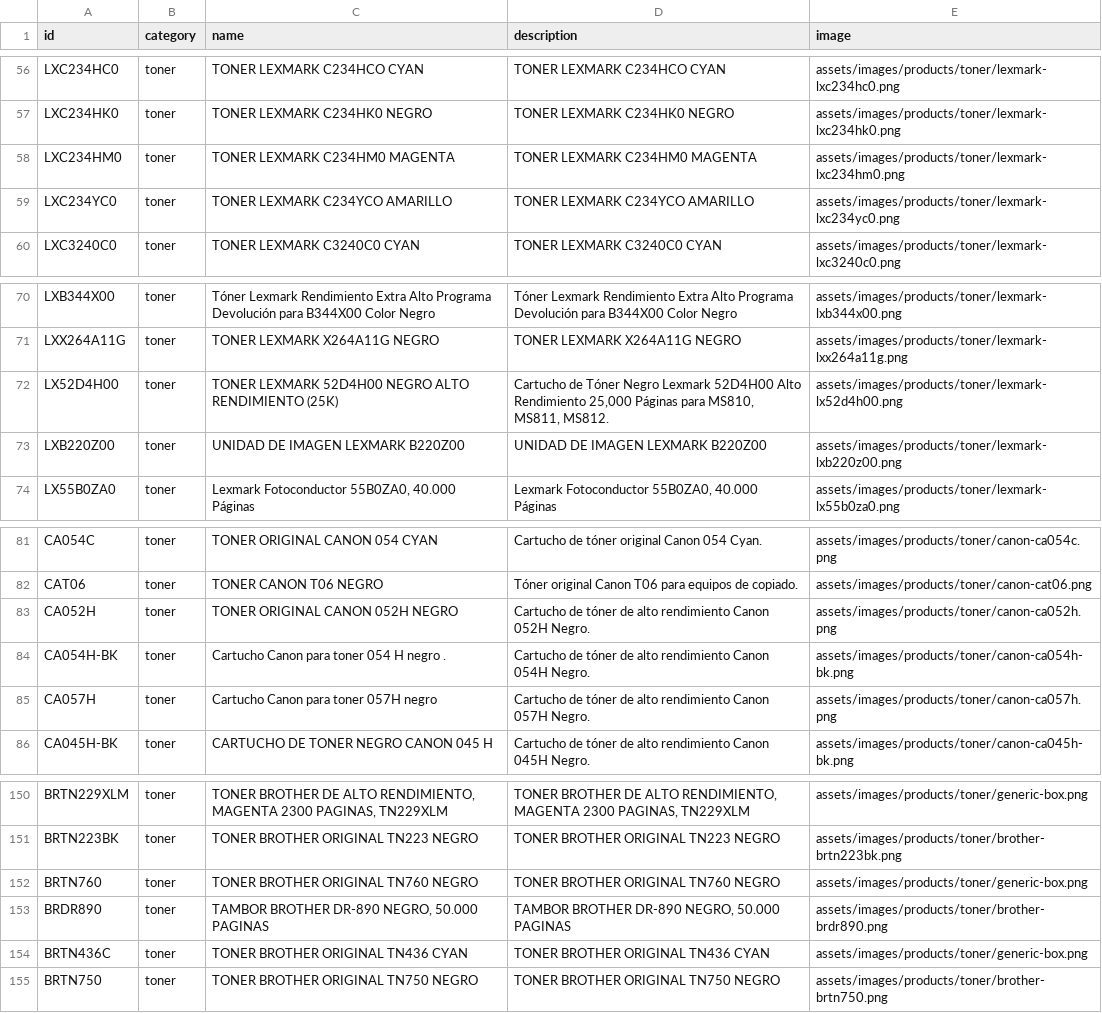
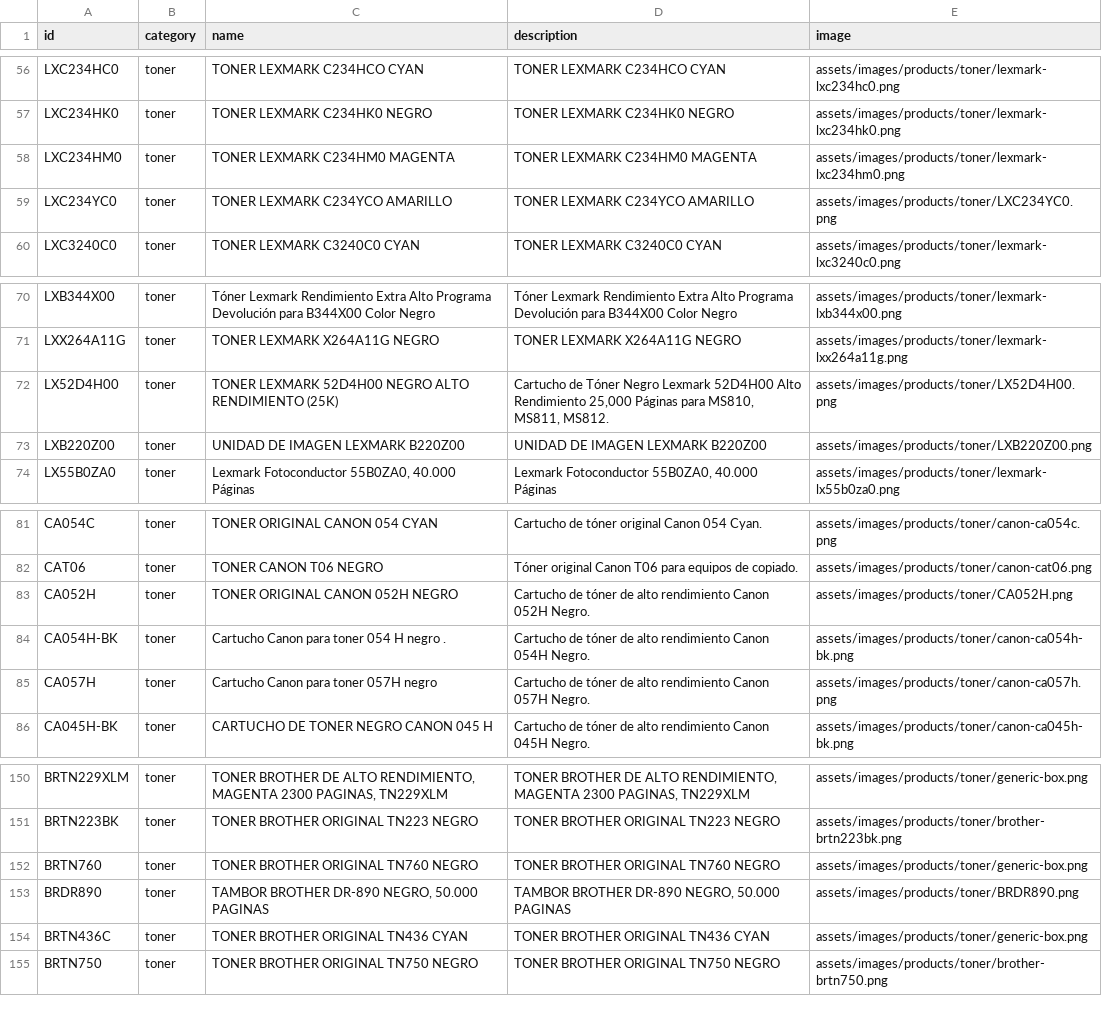
Before and after one commit to santiagotrevio/integralcomputacion, a CSV file: assets/data/productos.csv, drawn as a sheet; only a part is shown, gaps mark what is left out; the diff covers the shown part only.

Commit message:
TES IMAGENES NOMBRE SCODIGOS

```diff
--- a/assets/data/productos.csv
+++ b/assets/data/productos.csv
@@ -58,3 +58,3 @@ LXC234HK0,toner,TONER LEXMARK C234HK0 NEGRO,TONER LEXMARK C234HK0 NEGRO,assets/i
 LXC234HM0,toner,TONER LEXMARK C234HM0 MAGENTA,TONER LEXMARK C234HM0 MAGENTA,assets/images/products/toner/lexmark-lxc234hm0.png
-LXC234YC0,toner,TONER LEXMARK C234YCO AMARILLO,TONER LEXMARK C234YCO AMARILLO,assets/images/products/toner/lexmark-lxc234yc0.png
+LXC234YC0,toner,TONER LEXMARK C234YCO AMARILLO,TONER LEXMARK C234YCO AMARILLO,assets/images/products/toner/LXC234YC0.png
 LXC3240C0,toner,TONER LEXMARK C3240C0 CYAN,TONER LEXMARK C3240C0 CYAN,assets/images/products/toner/lexmark-lxc3240c0.png
@@ -71,4 +71,4 @@ LXB344X00,toner,Tóner Lexmark Rendimiento Extra Alto Programa Devolución para
 LXX264A11G,toner,TONER LEXMARK X264A11G NEGRO,TONER LEXMARK X264A11G NEGRO,assets/images/products/toner/lexmark-lxx264a11g.png
-LX52D4H00,toner,TONER LEXMARK 52D4H00 NEGRO ALTO RENDIMIENTO (25K),"Cartucho de Tóner Negro Lexmark 52D4H00 Alto Rendimiento 25,000 Páginas para MS810, MS811, MS812.",assets/images/products/toner/lexmark-lx52d4h00.png
-LXB220Z00,toner,UNIDAD DE IMAGEN LEXMARK B220Z00,UNIDAD DE IMAGEN LEXMARK B220Z00,assets/images/products/toner/lexmark-lxb220z00.png
+LX52D4H00,toner,TONER LEXMARK 52D4H00 NEGRO ALTO RENDIMIENTO (25K),"Cartucho de Tóner Negro Lexmark 52D4H00 Alto Rendimiento 25,000 Páginas para MS810, MS811, MS812.",assets/images/products/toner/LX52D4H00.png
+LXB220Z00,toner,UNIDAD DE IMAGEN LEXMARK B220Z00,UNIDAD DE IMAGEN LEXMARK B220Z00,assets/images/products/toner/LXB220Z00.png
 LX55B0ZA0,toner,"Lexmark Fotoconductor 55B0ZA0, 40.000 Páginas","Lexmark Fotoconductor 55B0ZA0, 40.000 Páginas",assets/images/products/toner/lexmark-lx55b0za0.png
@@ -82,3 +82,3 @@ CA054C,toner,TONER ORIGINAL CANON 054 CYAN,Cartucho de tóner original Canon 054
 CAT06,toner,TONER CANON T06 NEGRO,Tóner original Canon T06 para equipos de copiado.,assets/images/products/toner/canon-cat06.png
-CA052H,toner,TONER ORIGINAL CANON 052H NEGRO,Cartucho de tóner de alto rendimiento Canon 052H Negro.,assets/images/products/toner/canon-ca052h.png
+CA052H,toner,TONER ORIGINAL CANON 052H NEGRO,Cartucho de tóner de alto rendimiento Canon 052H Negro.,assets/images/products/toner/CA052H.png
 CA054H-BK,toner,Cartucho Canon para toner 054 H negro .,Cartucho de tóner de alto rendimiento Canon 054H Negro.,assets/images/products/toner/canon-ca054h-bk.png
@@ -152,3 +152,3 @@ BRTN223BK,toner,TONER BROTHER ORIGINAL TN223 NEGRO,TONER BROTHER ORIGINAL TN223
 BRTN760,toner,TONER BROTHER ORIGINAL TN760 NEGRO,TONER BROTHER ORIGINAL TN760 NEGRO,assets/images/products/toner/generic-box.png
-BRDR890,toner,"TAMBOR BROTHER DR-890 NEGRO, 50.000 PAGINAS","TAMBOR BROTHER DR-890 NEGRO, 50.000 PAGINAS",assets/images/products/toner/brother-brdr890.png
+BRDR890,toner,"TAMBOR BROTHER DR-890 NEGRO, 50.000 PAGINAS","TAMBOR BROTHER DR-890 NEGRO, 50.000 PAGINAS",assets/images/products/toner/BRDR890.png
 BRTN436C,toner,TONER BROTHER ORIGINAL TN436 CYAN,TONER BROTHER ORIGINAL TN436 CYAN,assets/images/products/toner/generic-box.png
```
Also changed, not shown: 49 edited cells elsewhere in this file, 55 other files.
